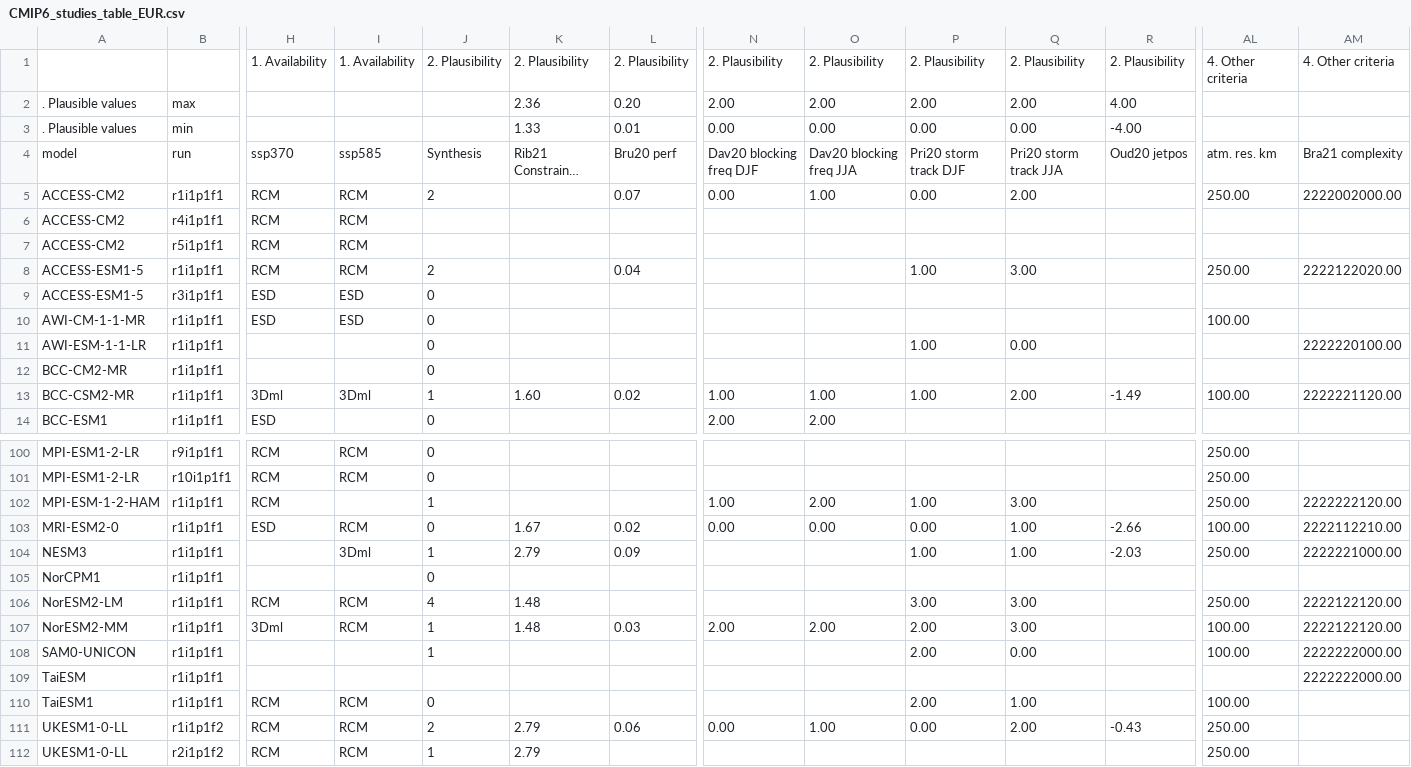
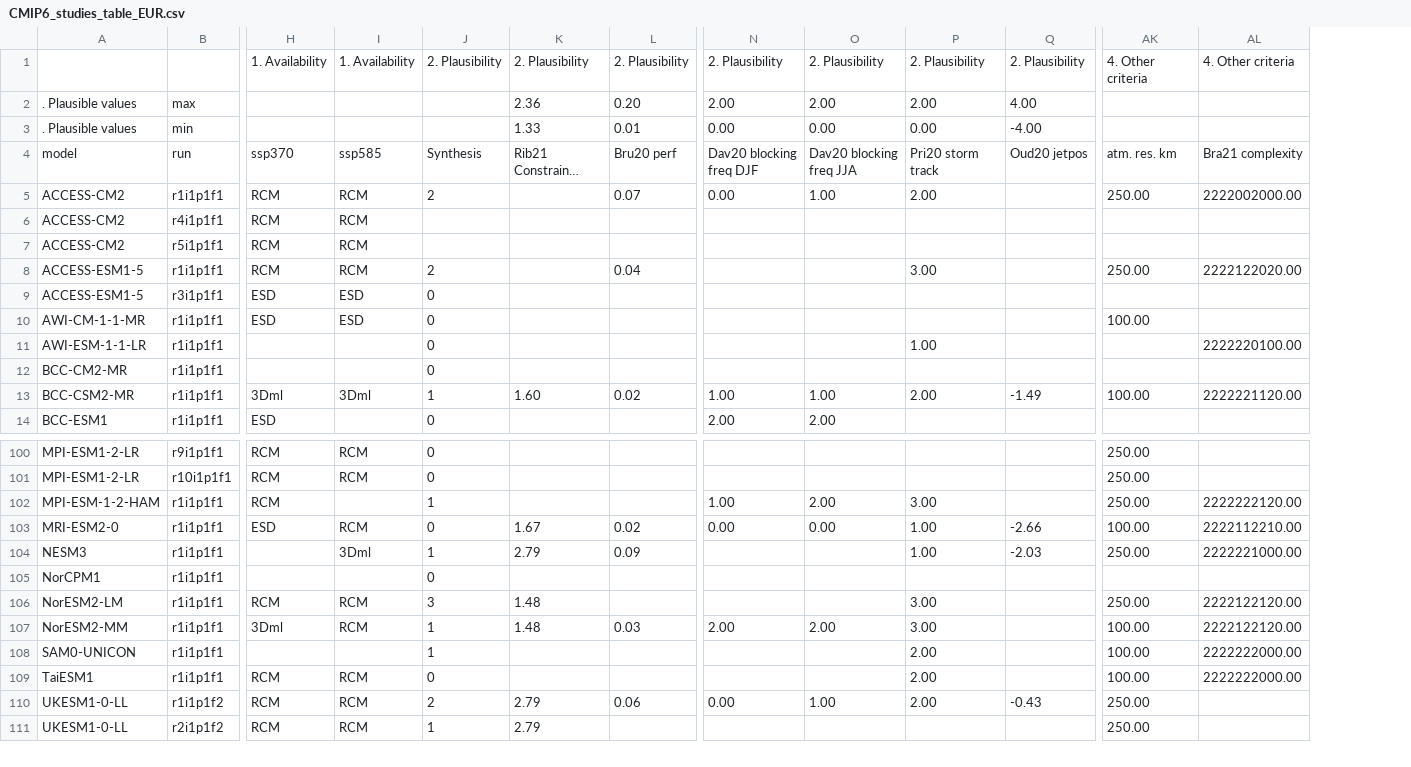
Before and after one commit to jesusff/cmip6-for-cordex, a CSV file: CMIP6_studies_table_EUR.csv, drawn as a sheet; only a part is shown, gaps mark what is left out; long unchanged cells end in …; removed rows and columns are numbered as before the commit, all else as after; rows hold the shown columns only; the diff covers the shown part only; the diff names each change by its address in the sheet, - before the commit and + after, or states it on an @@ line.

Commit message:
Update studies tables
to incorporate the fixes in the last two commits

```diff
--- a/CMIP6_studies_table_EUR.csv
+++ b/CMIP6_studies_table_EUR.csv
-column Q, rows 1-13: 2. Plausibility | 2.00 | 0.00 | Pri20 storm track JJA | 2.00 |  |  | 3.00 |  |  | 0.00 |  | 2.00; rows 102-108: 3.00 | 1.00 | 1.00 |  | 3.00 | 3.00 | 0.00; rows 110-111: 1.00 | 2.00
-P4: Pri20 storm track DJF
+P4: Pri20 storm track
-P5: 0.00
+P5: 2.00
-P8: 1.00
+P8: 3.00
-P13: 1.00
+P13: 2.00
-P102: 1.00
+P102: 3.00
-P103: 0.00
+P103: 1.00
-J106: 4
+J106: 3
-P107: 2.00
+P107: 3.00
-row 109: TaiESM | r1i1p1f1 |  |  |  |  |  |  |  |  |  |  |  | 2222222000.00
-AL109: (empty)
+AL109: 2222222000.00
-P110: 0.00
+P110: 2.00
```
Also changed, not shown: 4 edited cells elsewhere in this file, CMIP6_studies_table_AUS.csv, 4 other files.
